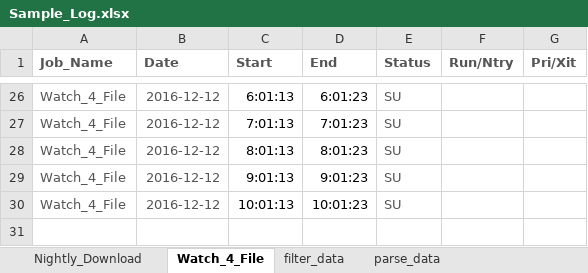
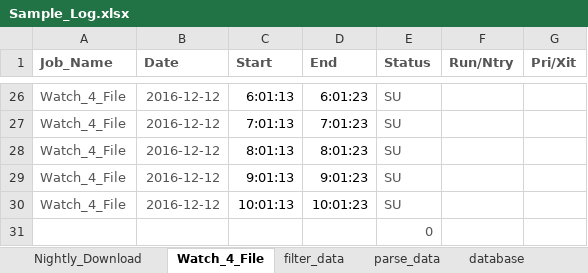
Before and after one commit to robodhruv/arrowAI, an Excel workbook: barclays-autosys/Sample_Log.xlsx, sheet Watch_4_File, drawn as a sheet; only a part is shown, gaps mark what is left out; values as stored, in another font and other column widths than the file's, no borders; the diff names each change by its address in the sheet, - before the commit and + after, or states it on an @@ line.

```diff
--- a/barclays-autosys/Sample_Log.xlsx (sheet Watch_4_File)
+++ b/barclays-autosys/Sample_Log.xlsx (sheet Watch_4_File)
+sheet tab: database
+row 31:  |  |  |  | 0
```
Also changed, not shown: sheet Nightly_Download, sheet parse_data, sheet filter_data, other sheet tabs, formulas that keep their value, 6 other files.
